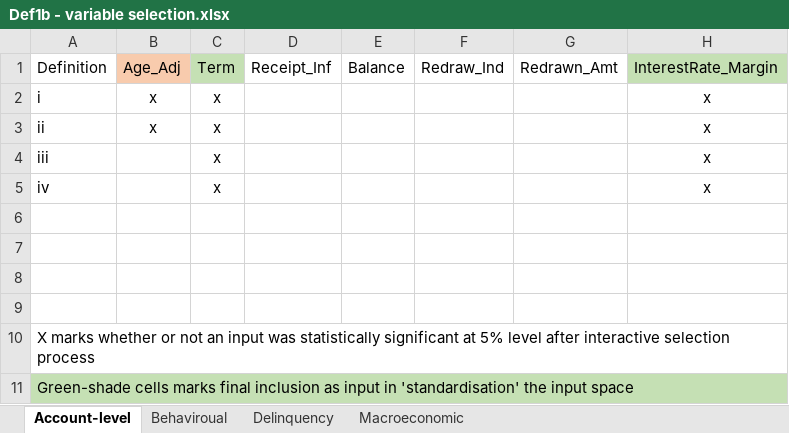
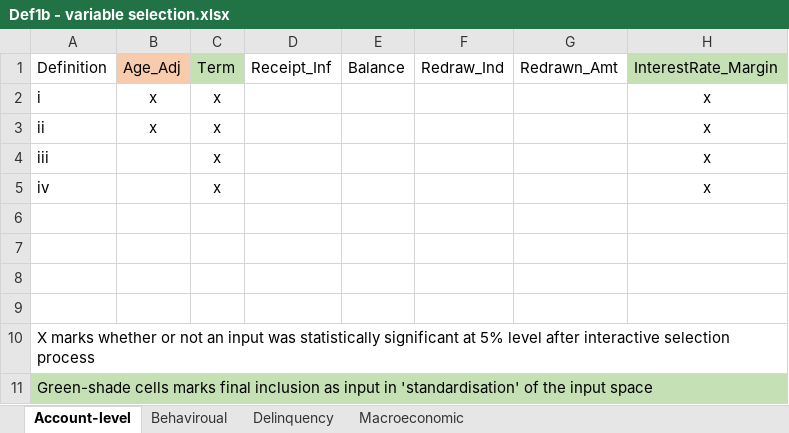
Before and after one commit to arnobotha/IFRS9-SICR-Definitions-Logit, an Excel workbook: General/Def1b - variable selection.xlsx, sheet Account-level, drawn as a sheet; only a part is shown; values as stored, in another font and other column widths than the file's, no borders; the diff names each change by its address in the sheet, - before the commit and + after, or states it on an @@ line.

Commit message:
Validation of 2a-b & refining input space of 2b

```diff
--- a/General/Def1b - variable selection.xlsx (sheet Account-level)
+++ b/General/Def1b - variable selection.xlsx (sheet Account-level)
-A11: …in 'standardisation' the input…
+A11: …in 'standardisation' of the input…
```
Also changed, not shown: General/Def1a - variable selection.xlsx, General/Def1c - variable selection.xlsx, 22 other files.
